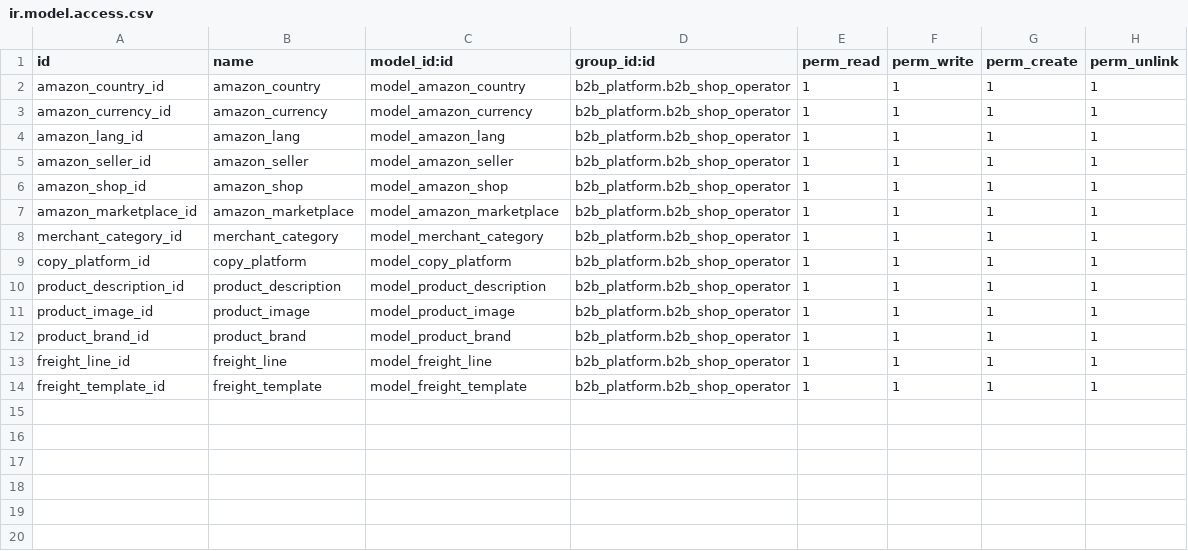
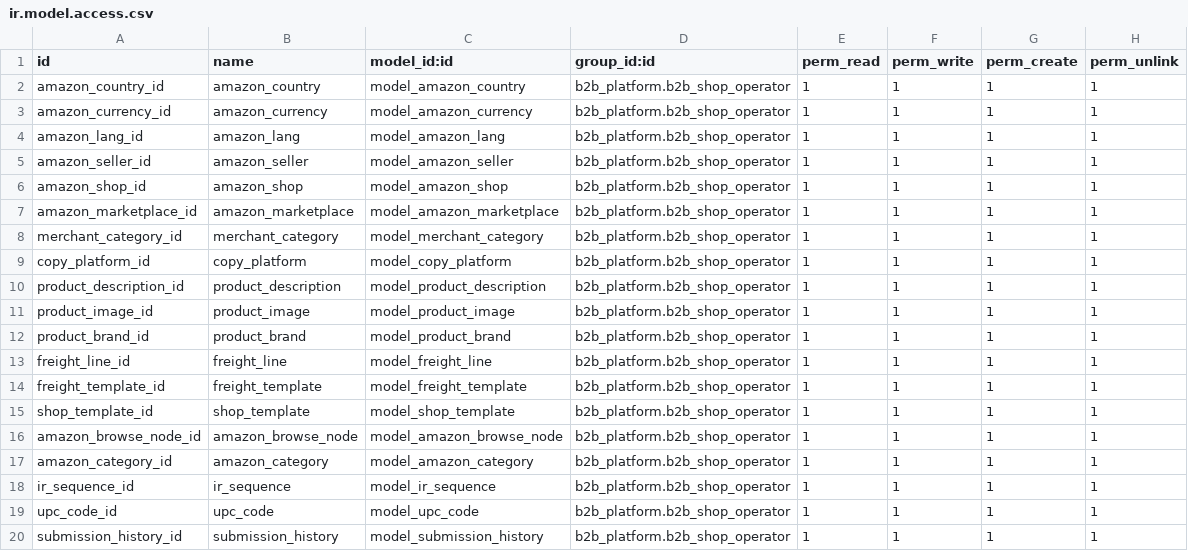
Before and after one commit to ljp1992/HZMX, a CSV file: amazon_api/security/ir.model.access.csv, drawn as a sheet; the diff names each change by its address in the sheet, - before the commit and + after, or states it on an @@ line.

```diff
--- a/amazon_api/security/ir.model.access.csv
+++ b/amazon_api/security/ir.model.access.csv
+row 15: shop_template_id | shop_template | model_shop_template | b2b_platform.b2b_shop_operator | 1 | 1 | 1 | 1
+row 16: amazon_browse_node_id | amazon_browse_node | model_amazon_browse_node | b2b_platform.b2b_shop_operator | 1 | 1 | 1 | 1
+row 17: amazon_category_id | amazon_category | model_amazon_category | b2b_platform.b2b_shop_operator | 1 | 1 | 1 | 1
+row 18: ir_sequence_id | ir_sequence | model_ir_sequence | b2b_platform.b2b_shop_operator | 1 | 1 | 1 | 1
+row 19: upc_code_id | upc_code | model_upc_code | b2b_platform.b2b_shop_operator | 1 | 1 | 1 | 1
+row 20: submission_history_id | submission_history | model_submission_history | b2b_platform.b2b_shop_operator | 1 | 1 | 1 | 1
```
Also changed, not shown: 36 other files.
